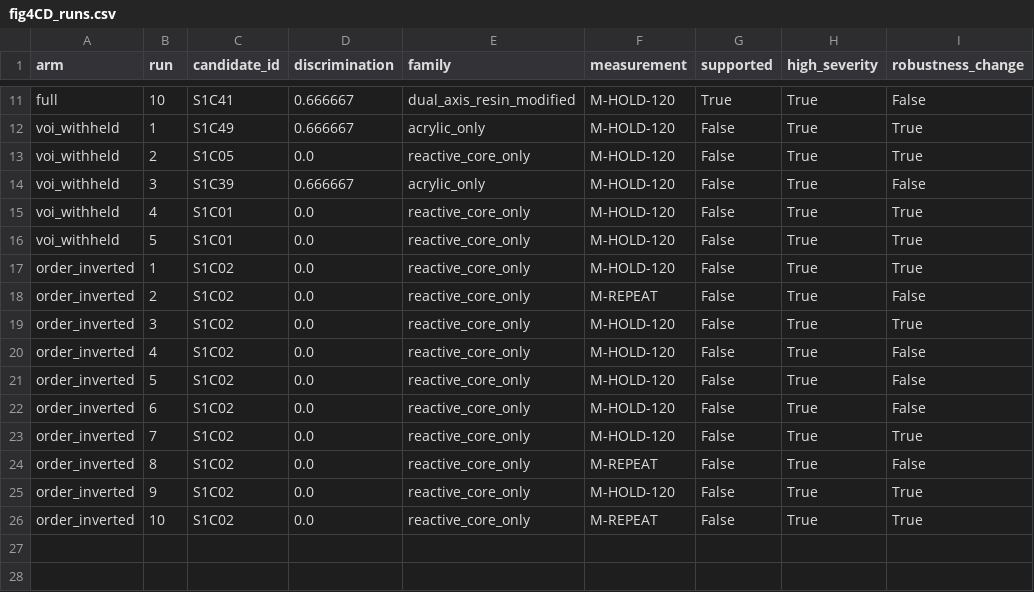
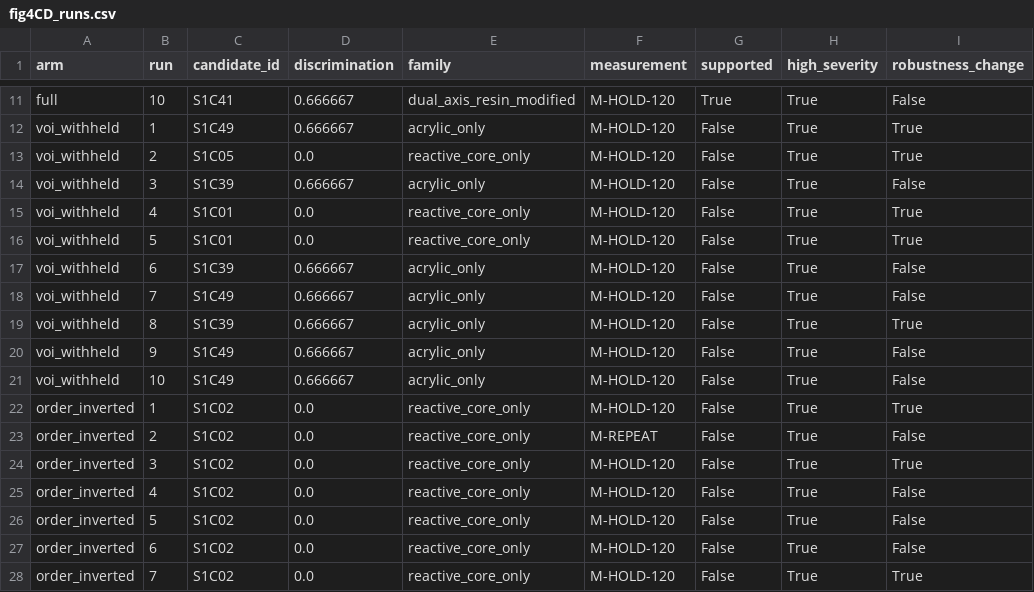
Before and after one commit to stloendays/PUR-NEW, a CSV file: analysis/figures_composite/data/fig4CD_runs.csv, drawn as a sheet; only a part is shown, gaps mark what is left out; the shorter side is filled out with more unchanged rows; the diff names each change by its address in the sheet, - before the commit and + after, or states it on an @@ line.

```diff
--- a/analysis/figures_composite/data/fig4CD_runs.csv
+++ b/analysis/figures_composite/data/fig4CD_runs.csv
+row 17: voi_withheld | 6 | S1C39 | 0.666667 | acrylic_only | M-HOLD-120 | False | True | False
+row 18: voi_withheld | 7 | S1C49 | 0.666667 | acrylic_only | M-HOLD-120 | False | True | False
+row 19: voi_withheld | 8 | S1C39 | 0.666667 | acrylic_only | M-HOLD-120 | False | True | True
+row 20: voi_withheld | 9 | S1C49 | 0.666667 | acrylic_only | M-HOLD-120 | False | True | False
+row 21: voi_withheld | 10 | S1C49 | 0.666667 | acrylic_only | M-HOLD-120 | False | True | False
```
Also changed, not shown: 13 other files.
